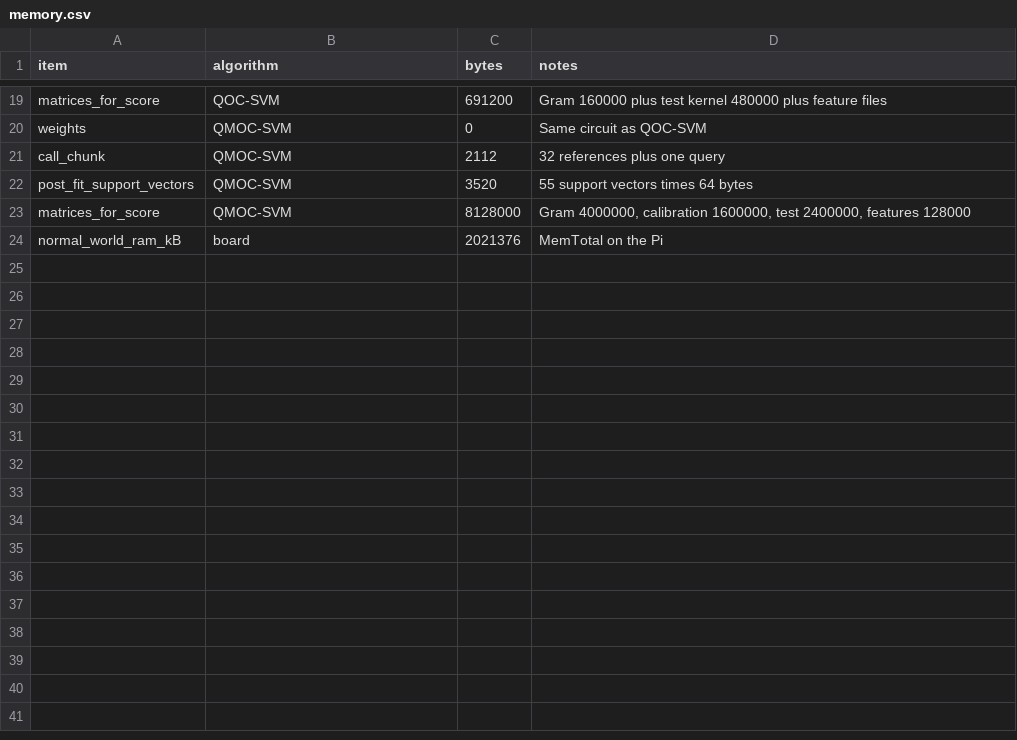
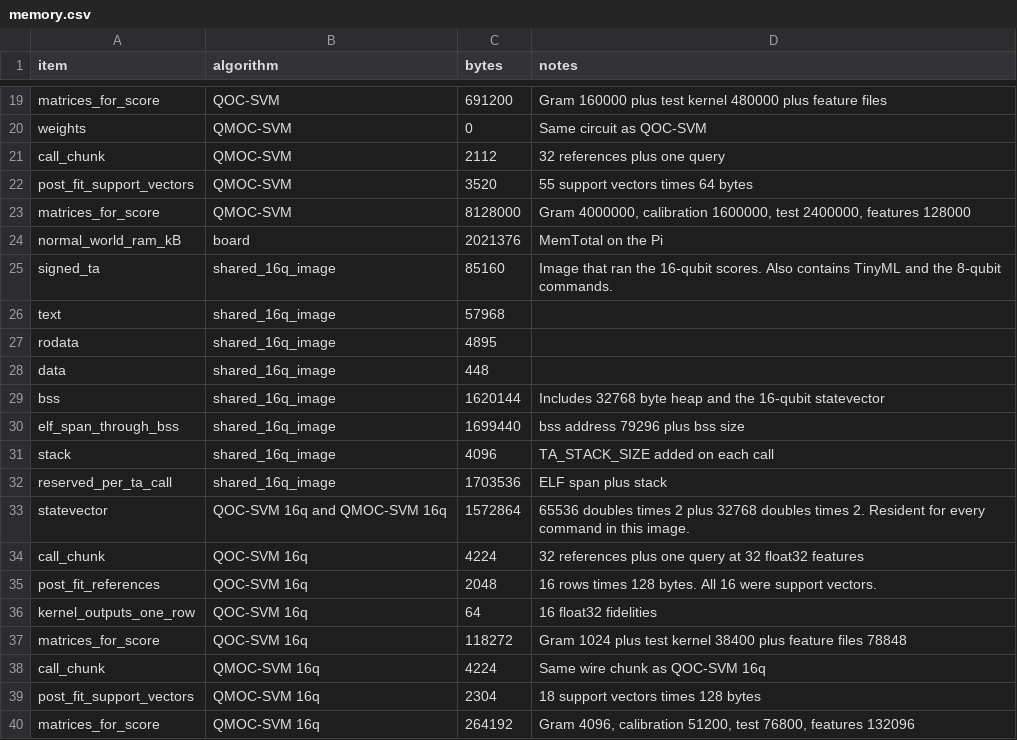
Before and after one commit to sajibmitra/optee-rpi5, a CSV file: docs/experimental-data/memory.csv, drawn as a sheet; only a part is shown, gaps mark what is left out.

```diff
--- a/docs/experimental-data/memory.csv
+++ b/docs/experimental-data/memory.csv
@@ -24 +24,17 @@ matrices_for_score,QMOC-SVM,8128000,"Gram 4000000, calibration 1600000, test 240
 normal_world_ram_kB,board,2021376,MemTotal on the Pi
+signed_ta,shared_16q_image,85160,Image that ran the 16-qubit scores. Also contains TinyML and the 8-qubit commands.
+text,shared_16q_image,57968,
+rodata,shared_16q_image,4895,
+data,shared_16q_image,448,
+bss,shared_16q_image,1620144,Includes 32768 byte heap and the 16-qubit statevector
+elf_span_through_bss,shared_16q_image,1699440,bss address 79296 plus bss size
+stack,shared_16q_image,4096,TA_STACK_SIZE added on each call
+reserved_per_ta_call,shared_16q_image,1703536,ELF span plus stack
+statevector,QOC-SVM 16q and QMOC-SVM 16q,1572864,65536 doubles times 2 plus 32768 doubles times 2. Resident for every command in this image.
+call_chunk,QOC-SVM 16q,4224,32 references plus one query at 32 float32 features
+post_fit_references,QOC-SVM 16q,2048,16 rows times 128 bytes. All 16 were support vectors.
+kernel_outputs_one_row,QOC-SVM 16q,64,16 float32 fidelities
+matrices_for_score,QOC-SVM 16q,118272,Gram 1024 plus test kernel 38400 plus feature files 78848
+call_chunk,QMOC-SVM 16q,4224,Same wire chunk as QOC-SVM 16q
+post_fit_support_vectors,QMOC-SVM 16q,2304,18 support vectors times 128 bytes
+matrices_for_score,QMOC-SVM 16q,264192,"Gram 4096, calibration 51200, test 76800, features 132096"
```
Also changed, not shown: docs/experimental-data/algorithms.csv, docs/experimental-data/dataset.csv, 19 other files.
